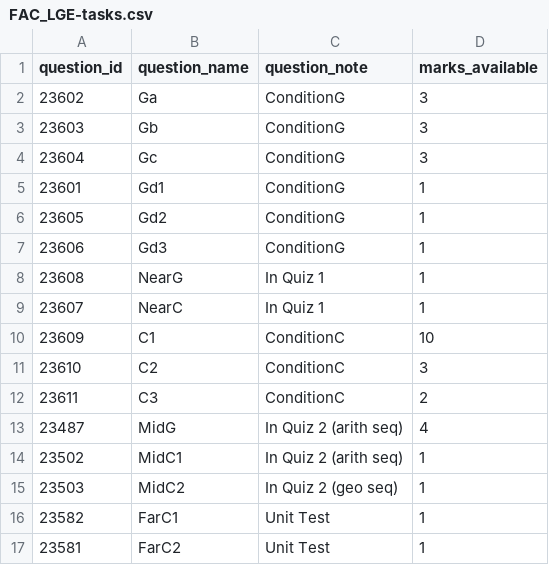
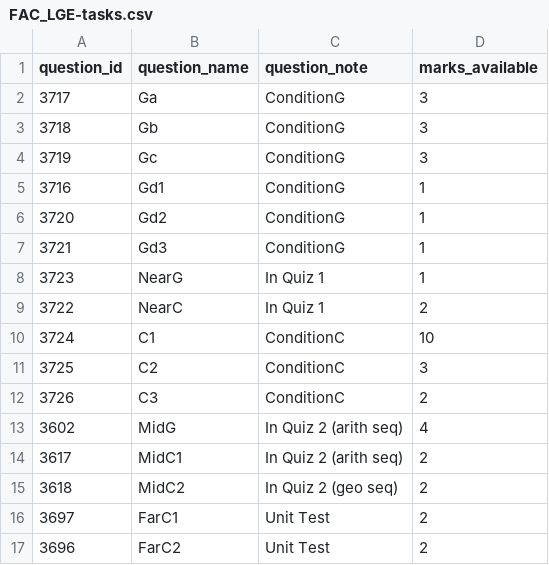
Before and after one commit to georgekinnear/example-generation-experiment, a CSV file: data-clean/study1/FAC_LGE-tasks.csv, drawn as a sheet.

```diff
--- a/data-clean/study1/FAC_LGE-tasks.csv
+++ b/data-clean/study1/FAC_LGE-tasks.csv
@@ -1,17 +1,17 @@
 question_id,question_name,question_note,marks_available
-23602,Ga,ConditionG,3
-23603,Gb,ConditionG,3
-23604,Gc,ConditionG,3
-23601,Gd1,ConditionG,1
-23605,Gd2,ConditionG,1
-23606,Gd3,ConditionG,1
-23608,NearG,In Quiz 1,1
-23607,NearC,In Quiz 1,1
-23609,C1,ConditionC,10
-23610,C2,ConditionC,3
-23611,C3,ConditionC,2
-23487,MidG,In Quiz 2 (arith seq),4
-23502,MidC1,In Quiz 2 (arith seq),1
-23503,MidC2,In Quiz 2 (geo seq),1
-23582,FarC1,Unit Test,1
-23581,FarC2,Unit Test,1
+3717,Ga,ConditionG,3
+3718,Gb,ConditionG,3
+3719,Gc,ConditionG,3
+3716,Gd1,ConditionG,1
+3720,Gd2,ConditionG,1
+3721,Gd3,ConditionG,1
+3723,NearG,In Quiz 1,1
+3722,NearC,In Quiz 1,2
+3724,C1,ConditionC,10
+3725,C2,ConditionC,3
+3726,C3,ConditionC,2
+3602,MidG,In Quiz 2 (arith seq),4
+3617,MidC1,In Quiz 2 (arith seq),2
+3618,MidC2,In Quiz 2 (geo seq),2
+3697,FarC1,Unit Test,2
+3696,FarC2,Unit Test,2
```
Also changed, not shown: data-clean/study1/processed-attempts-FarC1.csv, data-clean/study1/processed-attempts-FarC2.csv, 20 other files.
